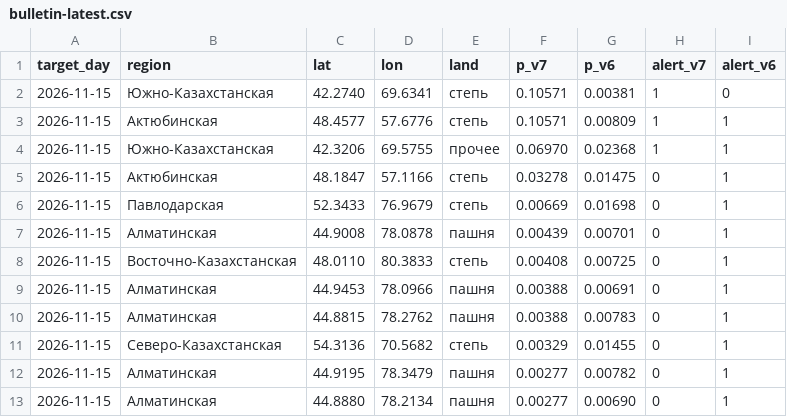
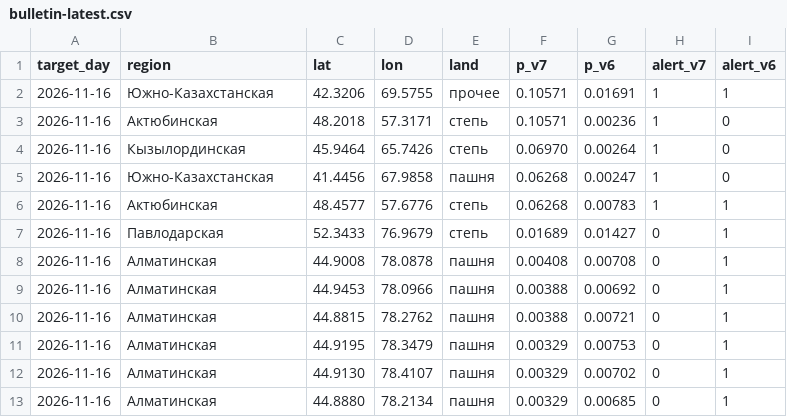
Before and after one commit to Nurbek-dev001/WildFire-Prediction, a CSV file: bulletin-latest.csv, drawn as a sheet; only a part is shown; the diff covers the shown part only.

```diff
--- a/bulletin-latest.csv
+++ b/bulletin-latest.csv
@@ -1,13 +1,13 @@
 target_day,region,lat,lon,land,p_v7,p_v6,alert_v7,alert_v6
-2026-11-15,Южно-Казахстанская,42.2740,69.6341,степь,0.10571,0.00381,1,0
-2026-11-15,Актюбинская,48.4577,57.6776,степь,0.10571,0.00809,1,1
-2026-11-15,Южно-Казахстанская,42.3206,69.5755,прочее,0.06970,0.02368,1,1
-2026-11-15,Актюбинская,48.1847,57.1166,степь,0.03278,0.01475,0,1
-2026-11-15,Павлодарская,52.3433,76.9679,степь,0.00669,0.01698,0,1
-2026-11-15,Алматинская,44.9008,78.0878,пашня,0.00439,0.00701,0,1
-2026-11-15,Восточно-Казахстанская,48.0110,80.3833,степь,0.00408,0.00725,0,1
-2026-11-15,Алматинская,44.9453,78.0966,пашня,0.00388,0.00691,0,1
-2026-11-15,Алматинская,44.8815,78.2762,пашня,0.00388,0.00783,0,1
-2026-11-15,Северо-Казахстанская,54.3136,70.5682,степь,0.00329,0.01455,0,1
-2026-11-15,Алматинская,44.9195,78.3479,пашня,0.00277,0.00782,0,1
-2026-11-15,Алматинская,44.8880,78.2134,пашня,0.00277,0.00690,0,1
+2026-11-16,Южно-Казахстанская,42.3206,69.5755,прочее,0.10571,0.01691,1,1
+2026-11-16,Актюбинская,48.2018,57.3171,степь,0.10571,0.00236,1,0
+2026-11-16,Кызылординская,45.9464,65.7426,степь,0.06970,0.00264,1,0
+2026-11-16,Южно-Казахстанская,41.4456,67.9858,пашня,0.06268,0.00247,1,0
+2026-11-16,Актюбинская,48.4577,57.6776,степь,0.06268,0.00783,1,1
+2026-11-16,Павлодарская,52.3433,76.9679,степь,0.01689,0.01427,0,1
+2026-11-16,Алматинская,44.9008,78.0878,пашня,0.00408,0.00708,0,1
+2026-11-16,Алматинская,44.9453,78.0966,пашня,0.00388,0.00692,0,1
+2026-11-16,Алматинская,44.8815,78.2762,пашня,0.00388,0.00721,0,1
+2026-11-16,Алматинская,44.9195,78.3479,пашня,0.00329,0.00753,0,1
+2026-11-16,Алматинская,44.9130,78.4107,пашня,0.00329,0.00702,0,1
+2026-11-16,Алматинская,44.8880,78.2134,пашня,0.00329,0.00685,0,1
```
Also changed, not shown: 1 added row, 1 removed row and 18 edited cells elsewhere in this file, 7 other files.
